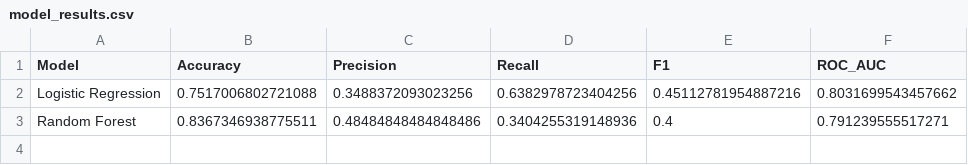
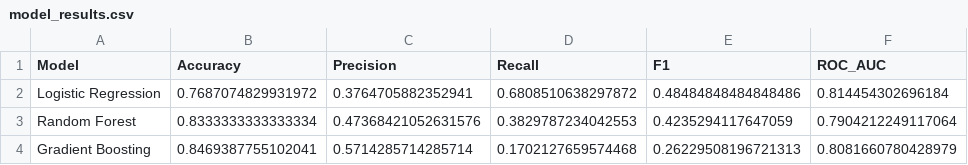
Before and after one commit to chayanshijain23/WorkforcePulse, a CSV file: reports/model_results.csv, drawn as a sheet.

Commit message:
Add feature engineering and improved ML models

```diff
--- a/reports/model_results.csv
+++ b/reports/model_results.csv
@@ -1,3 +1,4 @@
 Model,Accuracy,Precision,Recall,F1,ROC_AUC
-Logistic Regression,0.7517006802721088,0.3488372093023256,0.6382978723404256,0.45112781954887216,0.8031699543457662
-Random Forest,0.8367346938775511,0.48484848484848486,0.3404255319148936,0.4,0.791239555517271
+Logistic Regression,0.7687074829931972,0.3764705882352941,0.6808510638297872,0.48484848484848486,0.814454302696184
+Random Forest,0.8333333333333334,0.47368421052631576,0.3829787234042553,0.4235294117647059,0.7904212249117064
+Gradient Boosting,0.8469387755102041,0.5714285714285714,0.1702127659574468,0.26229508196721313,0.8081660780428979
```
Also changed, not shown: 3 other files.
